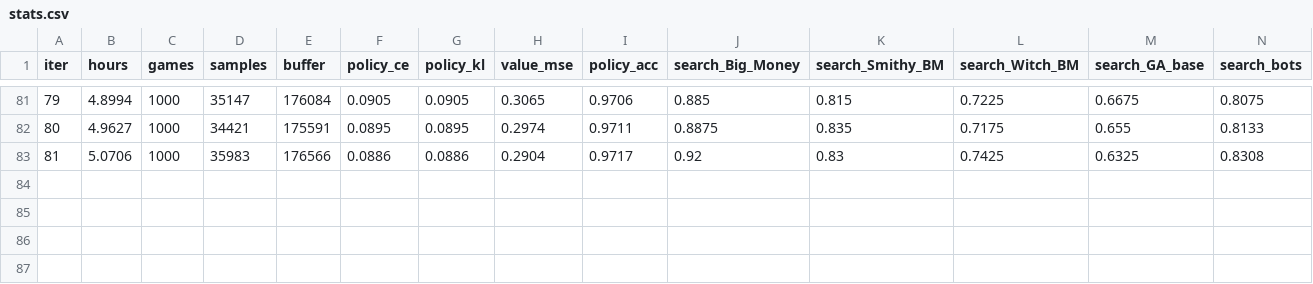
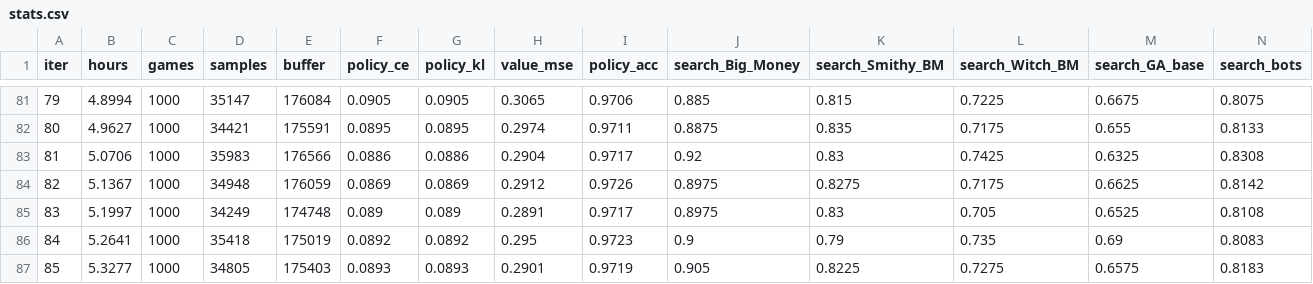
Before and after one commit to JCA374/dominion-az-v1, a CSV file: runs/r2/stats.csv, drawn as a sheet; only a part is shown, gaps mark what is left out; rows hold the shown columns only; the diff names each change by its address in the sheet, - before the commit and + after, or states it on an @@ line.

```diff
--- a/runs/r2/stats.csv
+++ b/runs/r2/stats.csv
+row 84: 82 | 5.1367 | 1000 | 34948 | 176059 | 0.0869 | 0.0869 | 0.2912 | 0.9726 | 0.8975 | 0.8275 | 0.7175 | 0.6625 | 0.8142
+row 85: 83 | 5.1997 | 1000 | 34249 | 174748 | 0.089 | 0.089 | 0.2891 | 0.9717 | 0.8975 | 0.83 | 0.705 | 0.6525 | 0.8108
+row 86: 84 | 5.2641 | 1000 | 35418 | 175019 | 0.0892 | 0.0892 | 0.295 | 0.9723 | 0.9 | 0.79 | 0.735 | 0.69 | 0.8083
+row 87: 85 | 5.3277 | 1000 | 34805 | 175403 | 0.0893 | 0.0893 | 0.2901 | 0.9719 | 0.905 | 0.8225 | 0.7275 | 0.6575 | 0.8183
```
Also changed, not shown: 2 other files.
